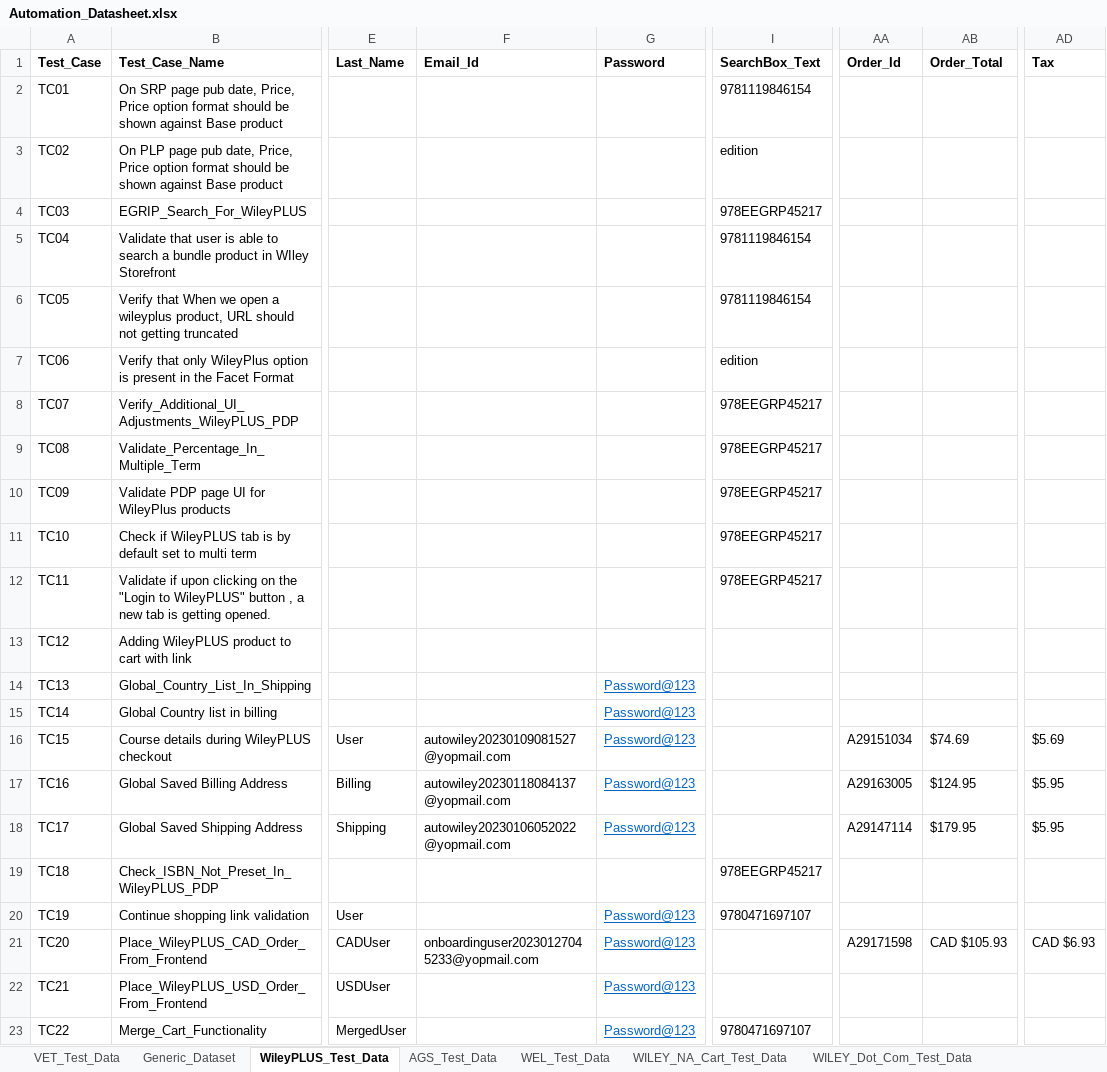
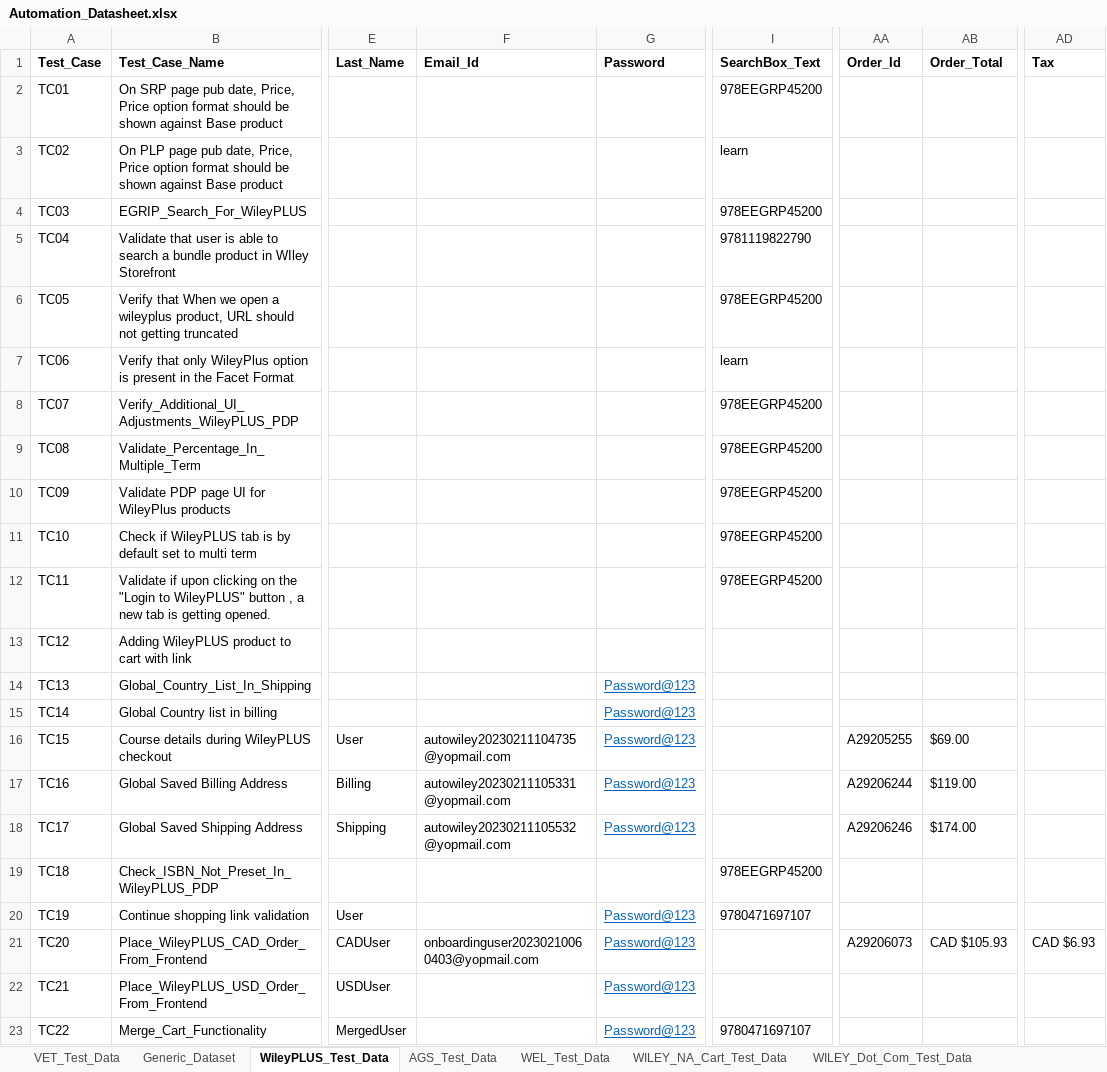
Before and after one commit to gsaha99/Ecommerce_QA, an Excel workbook: Test Data/Automation_Datasheet.xlsx, sheet WileyPLUS_Test_Data, drawn as a sheet; only a part is shown, gaps mark what is left out; values as stored, in another font and other column widths than the file's, no borders; the diff names each change by its address in the sheet, - before the commit and + after, or states it on an @@ line.

```diff
--- a/Test Data/Automation_Datasheet.xlsx (sheet WileyPLUS_Test_Data)
+++ b/Test Data/Automation_Datasheet.xlsx (sheet WileyPLUS_Test_Data)
-I2 (SearchBox_Text): 9781119846154
+I2 (SearchBox_Text): 978EEGRP45200
-I3 (SearchBox_Text): edition
+I3 (SearchBox_Text): learn
-I4 (SearchBox_Text): 978EEGRP45217
+I4 (SearchBox_Text): 978EEGRP45200
-I5 (SearchBox_Text): 9781119846154
+I5 (SearchBox_Text): 9781119822790
-I6 (SearchBox_Text): 9781119846154
+I6 (SearchBox_Text): 978EEGRP45200
-I7 (SearchBox_Text): edition
+I7 (SearchBox_Text): learn
-I8:I12 (SearchBox_Text): 978EEGRP45217
+I8:I12 (SearchBox_Text): 978EEGRP45200
-F16 (Email_Id): autowiley20230109081527@yopmail.com
+F16 (Email_Id): autowiley20230211104735@yopmail.com
-AA16 (Order_Id): A29151034
+AA16 (Order_Id): A29205255
-AB16 (Order_Total): $74.69
+AB16 (Order_Total): $69.00
-AD16 (Tax): $5.69
+AD16 (Tax): (empty)
-F17 (Email_Id): autowiley20230118084137@yopmail.com
+F17 (Email_Id): autowiley20230211105331@yopmail.com
-AA17 (Order_Id): A29163005
+AA17 (Order_Id): A29206244
-AB17 (Order_Total): $124.95
+AB17 (Order_Total): $119.00
-AD17:AD18 (Tax): $5.95
+AD17:AD18 (Tax): (empty)
-F18 (Email_Id): autowiley20230106052022@yopmail.com
+F18 (Email_Id): autowiley20230211105532@yopmail.com
-AA18 (Order_Id): A29147114
+AA18 (Order_Id): A29206246
-AB18 (Order_Total): $179.95
+AB18 (Order_Total): $174.00
-I19 (SearchBox_Text): 978EEGRP45217
+I19 (SearchBox_Text): 978EEGRP45200
-F21 (Email_Id): onboardinguser20230127045233@yopmail.com
+F21 (Email_Id): onboardinguser20230210060403@yopmail.com
-AA21 (Order_Id): A29171598
+AA21 (Order_Id): A29206073
```
Also changed, not shown: sheet WILEY_NA_Cart_Test_Data, sheet AGS_Test_Data, sheet VET_Test_Data, 39 other files.
